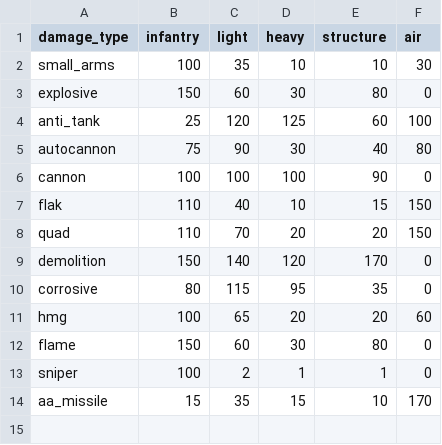
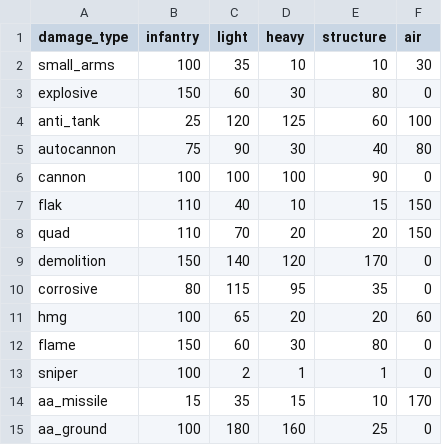
Before and after one commit to malachimurph-hub/Fracture-Line, a CSV file: data/balance/combat_table.csv, drawn as a sheet; the diff names each change by its address in the sheet, - before the commit and + after, or states it on an @@ line.

```diff
--- a/data/balance/combat_table.csv
+++ b/data/balance/combat_table.csv
+row 15: aa_ground | 100 | 180 | 160 | 25 | 0
```
Also changed, not shown: data/balance/buildings.csv, data/balance/units.csv, 49 other files.
